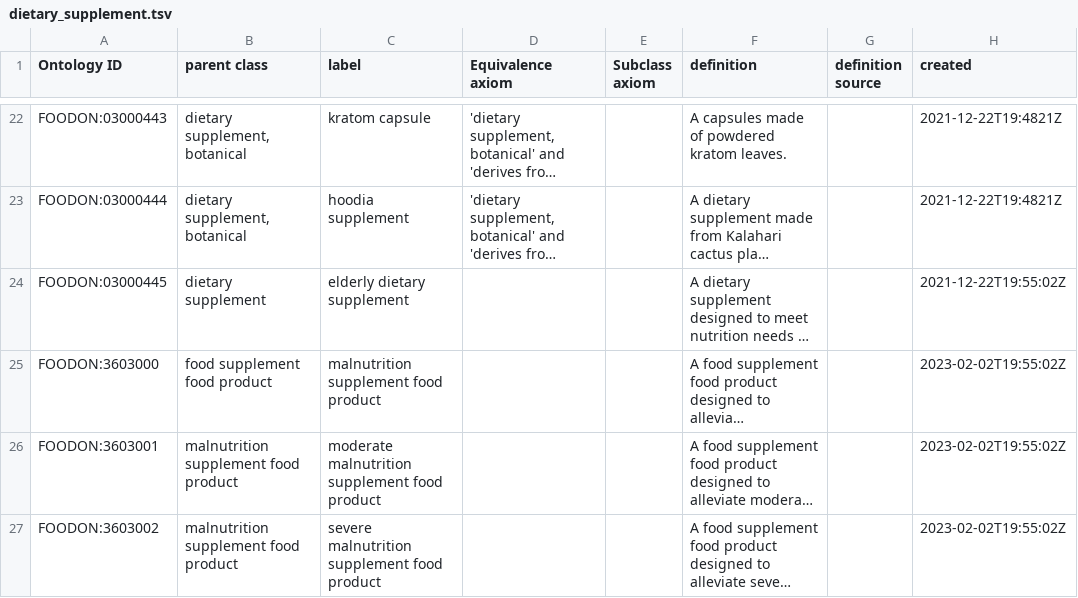
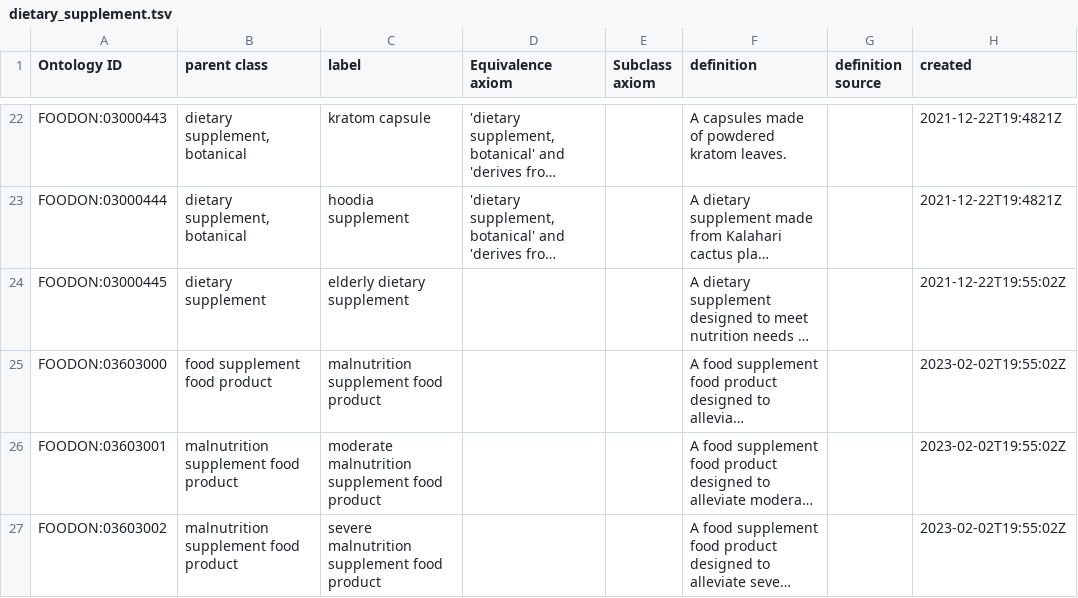
Before and after one commit to FoodOntology/foodon, a TSV file: src/ontology/imports/robot/dietary_supplement.tsv, drawn as a sheet; only a part is shown, gaps mark what is left out; long unchanged cells end in …; the diff names each change by its address in the sheet, - before the commit and + after, or states it on an @@ line.

Commit message:
fix 3 supplement ids

```diff
--- a/src/ontology/imports/robot/dietary_supplement.tsv
+++ b/src/ontology/imports/robot/dietary_supplement.tsv
-A25 (Ontology ID): FOODON:3603000
+A25 (Ontology ID): FOODON:03603000
-A26 (Ontology ID): FOODON:3603001
+A26 (Ontology ID): FOODON:03603001
-A27 (Ontology ID): FOODON:3603002
+A27 (Ontology ID): FOODON:03603002
```
Also changed, not shown: 5 other files.
